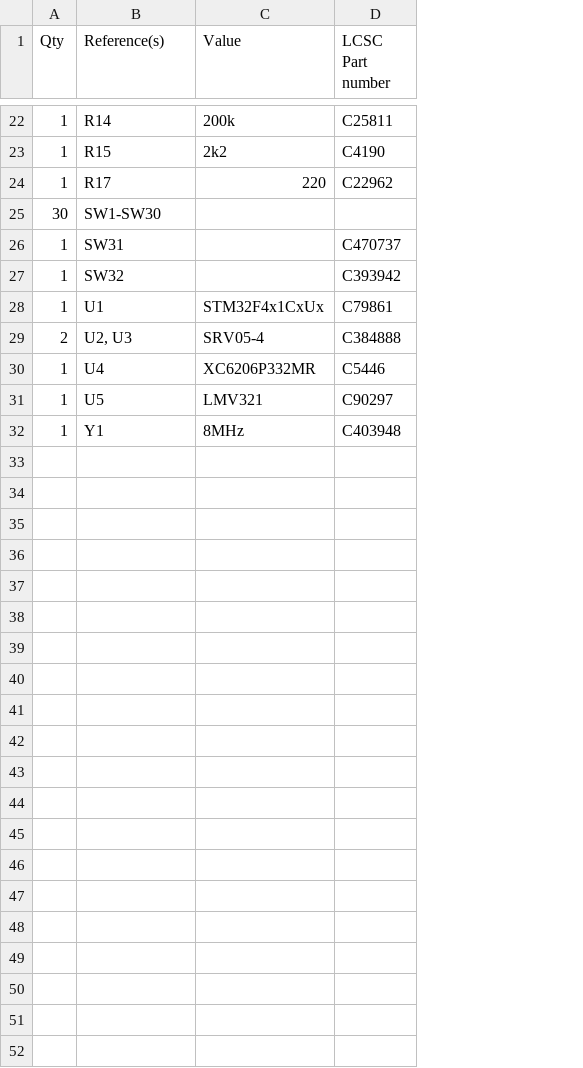
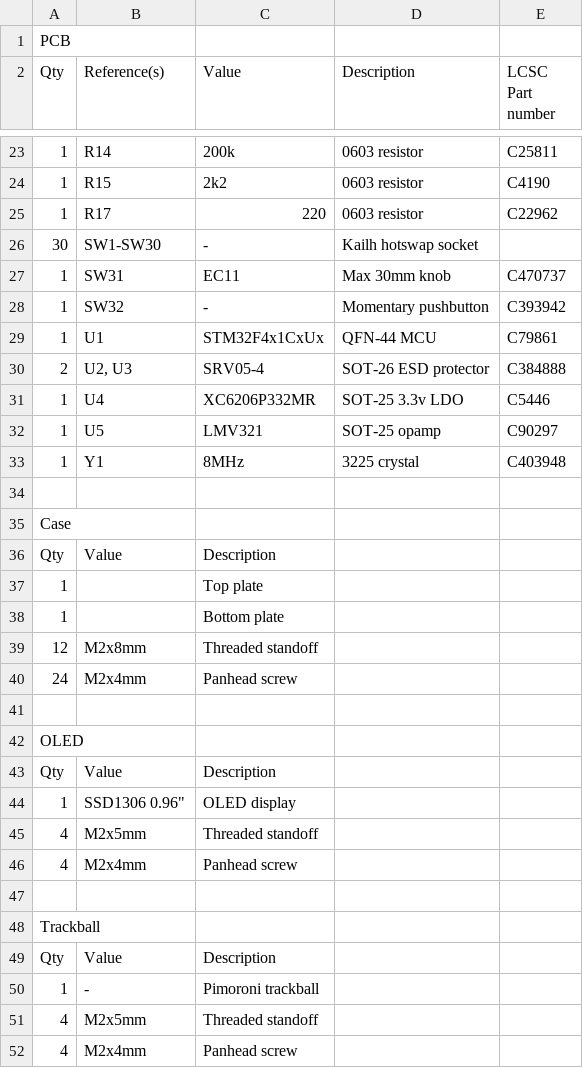
Before and after one commit to Ariamelon/Cantaloupe, a CSV file: V2/PCB/Cantaloupe.csv, drawn as a sheet; only a part is shown, gaps mark what is left out; addresses are those after the commit; the diff covers the shown part only; the diff names each change by its address in the sheet, - before the commit and + after, or states it on an @@ line.

Commit message:
Updated BOM

```diff
--- a/V2/PCB/Cantaloupe.csv
+++ b/V2/PCB/Cantaloupe.csv
+column D (Description), rows 23-33: 0603 resistor | 0603 resistor | 0603 resistor | Kailh hotswap socket | Max 30mm knob | Momentary pushbutton | QFN-44 MCU | SOT-26 ESD protector | SOT-25 3.3v LDO | SOT-25 opamp | 3225 crystal
+row 1: PCB
-C26 (Value): (empty)
+C26 (Value): -
-C27 (Value): (empty)
+C27 (Value): EC11
-C28 (Value): (empty)
+C28 (Value): -
+row 34: (empty)
+row 35: Case
+row 36: Qty | Value | Description
+row 37: 1 |  | Top plate
+row 38: 1 |  | Bottom plate
+row 39: 12 | M2x8mm | Threaded standoff
+row 40: 24 | M2x4mm | Panhead screw
+row 41: (empty)
+row 42: OLED
+row 43: Qty | Value | Description
+row 44: 1 | SSD1306 0.96" | OLED display
+row 45: 4 | M2x5mm | Threaded standoff
+row 46: 4 | M2x4mm | Panhead screw
+row 47: (empty)
+row 48: Trackball
+row 49: Qty | Value | Description
+row 50: 1 | - | Pimoroni trackball
+row 51: 4 | M2x5mm | Threaded standoff
+row 52: 4 | M2x4mm | Panhead screw
```
Also changed, not shown: 5 edited cells elsewhere in this file.
